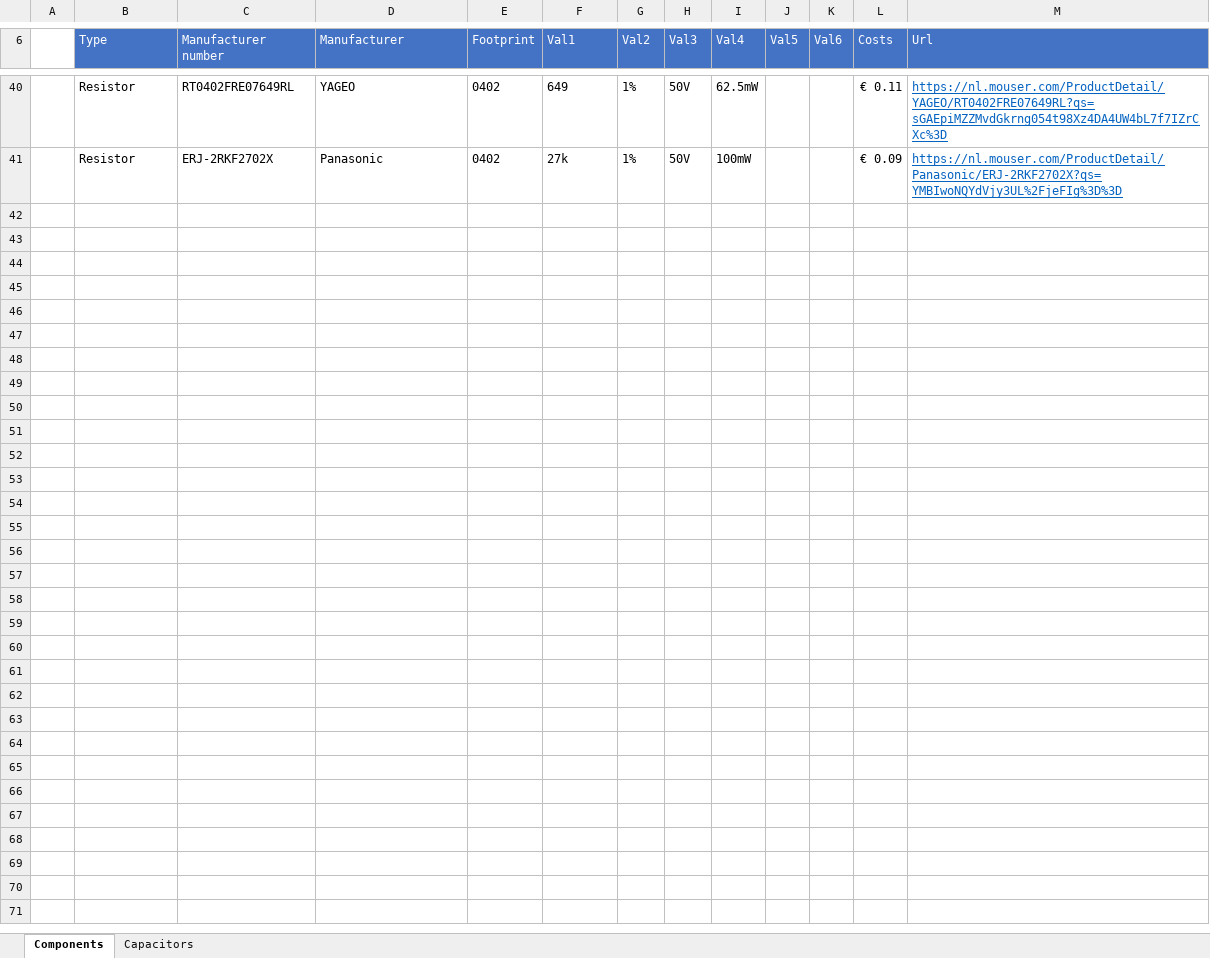
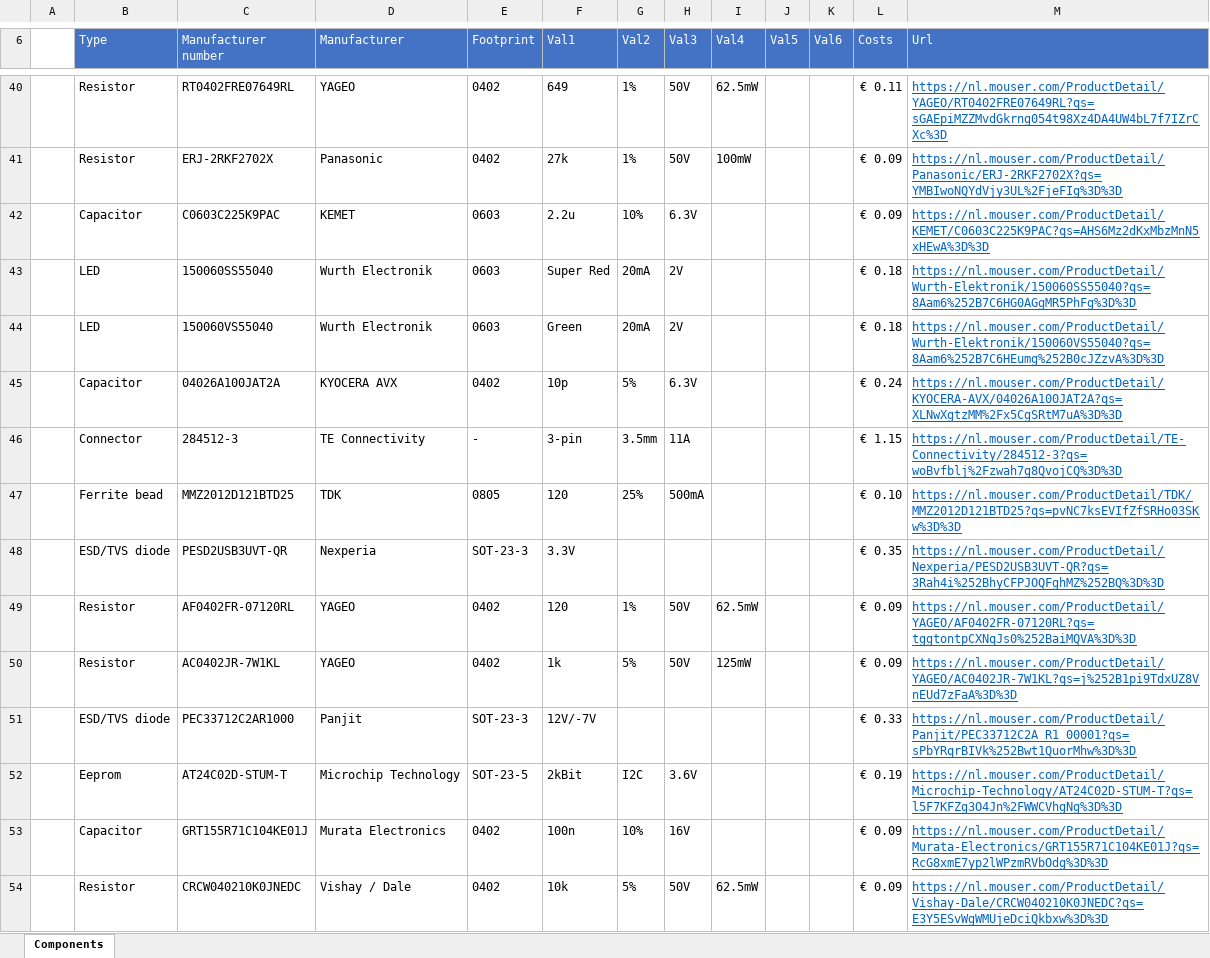
Before and after one commit to JustinVerkade/KiCadLibraryProcessor, an Excel workbook: 20240322-Electrical component library.xlsx, sheet Components, drawn as a sheet; only a part is shown, gaps mark what is left out; values as stored, in another font and other column widths than the file's, no borders; charts and pictures not drawn; the diff covers the shown part only; the diff names each change by its address in the sheet, - before the commit and + after, or states it on an @@ line.

Commit message:
Updated library document

```diff
--- a/20240322-Electrical component library.xlsx (sheet Components)
+++ b/20240322-Electrical component library.xlsx (sheet Components)
-sheet tab: Capacitors
+row 42:  | Capacitor | C0603C225K9PAC | KEMET | 0603 | 2.2u | 10% | 6.3V |  |  |  | € 0.09 | https://nl.mouser.com/ProductDetail/KEMET/C0603C225K9PAC?qs=AHS6Mz2dKxMbzMnN5xHEwA%3D%3D
+row 43:  | LED | 150060SS55040 | Wurth Electronik | 0603 | Super Red | 20mA | 2V |  |  |  | € 0.18 | https://nl.mouser.com/ProductDetail/Wurth-Elektronik/150060SS55040?qs=8Aam6%252B7C6HG0AGgMR5PhFg%3D%3D
+row 44:  | LED | 150060VS55040 | Wurth Electronik | 0603 | Green | 20mA | 2V |  |  |  | € 0.18 | https://nl.mouser.com/ProductDetail/Wurth-Elektronik/150060VS55040?qs=8Aam6%252B7C6HEumg%252B0cJZzvA%3D%3D
+row 45:  | Capacitor | 04026A100JAT2A | KYOCERA AVX | 0402 | 10p | 5% | 6.3V |  |  |  | € 0.24 | https://nl.mouser.com/ProductDetail/KYOCERA-AVX/04026A100JAT2A?qs=XLNwXgtzMM%2Fx5CgSRtM7uA%3D%3D
+row 46:  | Connector | 284512-3 | TE Connectivity | - | 3-pin | 3.5mm | 11A |  |  |  | € 1.15 | https://nl.mouser.com/ProductDetail/TE-Connectivity/284512-3?qs=woBvfblj%2Fzwah7g8QvojCQ%3D%3D
+row 47:  | Ferrite bead | MMZ2012D121BTD25 | TDK | 0805 | 120 | 25% | 500mA |  |  |  | € 0.10 | https://nl.mouser.com/ProductDetail/TDK/MMZ2012D121BTD25?qs=pvNC7ksEVIfZfSRHo03SKw%3D%3D
+row 48:  | ESD/TVS diode | PESD2USB3UVT-QR | Nexperia | SOT-23-3 | 3.3V |  |  |  |  |  | € 0.35 | https://nl.mouser.com/ProductDetail/Nexperia/PESD2USB3UVT-QR?qs=3Rah4i%252BhyCFPJOQFghMZ%252BQ%3D%3D
+row 49:  | Resistor | AF0402FR-07120RL | YAGEO | 0402 | 120 | 1% | 50V | 62.5mW |  |  | € 0.09 | https://nl.mouser.com/ProductDetail/YAGEO/AF0402FR-07120RL?qs=tggtontpCXNqJs0%252BaiMQVA%3D%3D
+row 50:  | Resistor | AC0402JR-7W1KL | YAGEO | 0402 | 1k | 5% | 50V | 125mW |  |  | € 0.09 | https://nl.mouser.com/ProductDetail/YAGEO/AC0402JR-7W1KL?qs=j%252B1pi9TdxUZ8VnEUd7zFaA%3D%3D
+row 51:  | ESD/TVS diode | PEC33712C2AR1000 | Panjit | SOT-23-3 | 12V/-7V |  |  |  |  |  | € 0.33 | https://nl.mouser.com/ProductDetail/Panjit/PEC33712C2A_R1_00001?qs=sPbYRqrBIVk%252Bwt1QuorMhw%3D%3D
+row 52:  | Eeprom | AT24C02D-STUM-T | Microchip Technology | SOT-23-5 | 2kBit | I2C | 3.6V |  |  |  | € 0.19 | https://nl.mouser.com/ProductDetail/Microchip-Technology/AT24C02D-STUM-T?qs=l5F7KFZg3O4Jn%2FWWCVhgNg%3D%3D
+row 53:  | Capacitor | GRT155R71C104KE01J | Murata Electronics | 0402 | 100n | 10% | 16V |  |  |  | € 0.09 | https://nl.mouser.com/ProductDetail/Murata-Electronics/GRT155R71C104KE01J?qs=RcG8xmE7yp2lWPzmRVbOdg%3D%3D
+row 54:  | Resistor | CRCW040210K0JNEDC | Vishay / Dale | 0402 | 10k | 5% | 50V | 62.5mW |  |  | € 0.09 | https://nl.mouser.com/ProductDetail/Vishay-Dale/CRCW040210K0JNEDC?qs=E3Y5ESvWgWMUjeDciQkbxw%3D%3D
```
Also changed, not shown: 12 added rows elsewhere in this sheet, charts or pictures, 3 other files.
